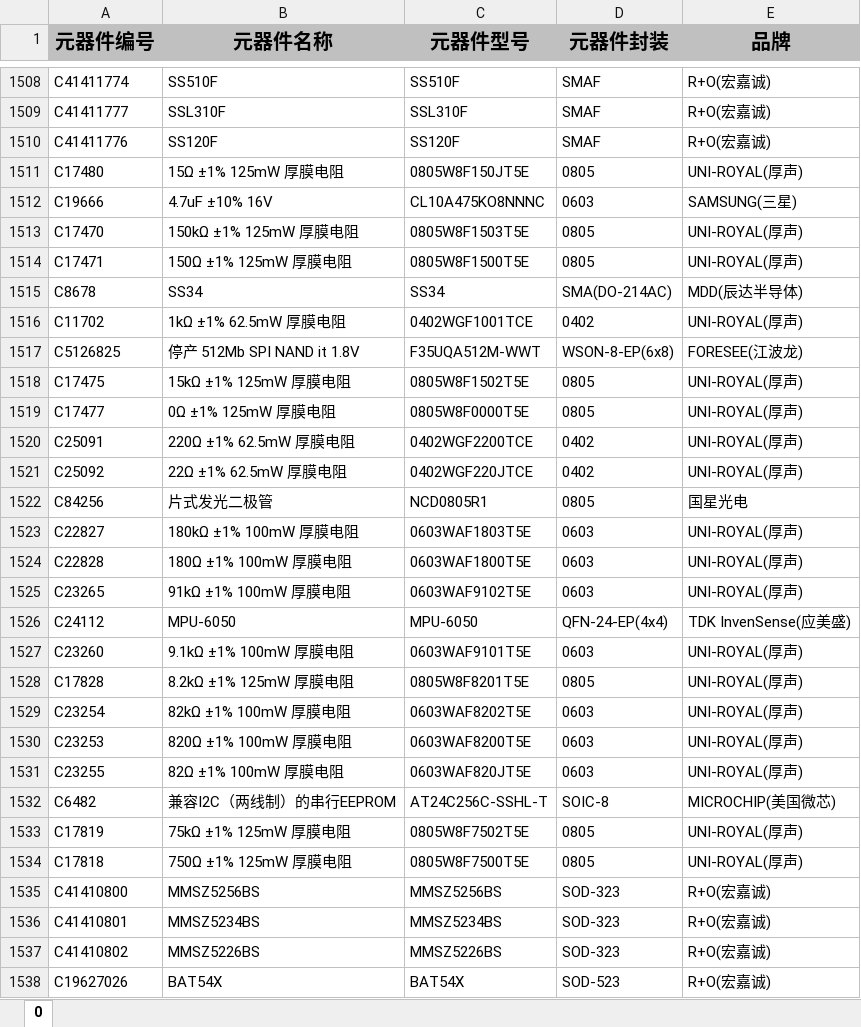
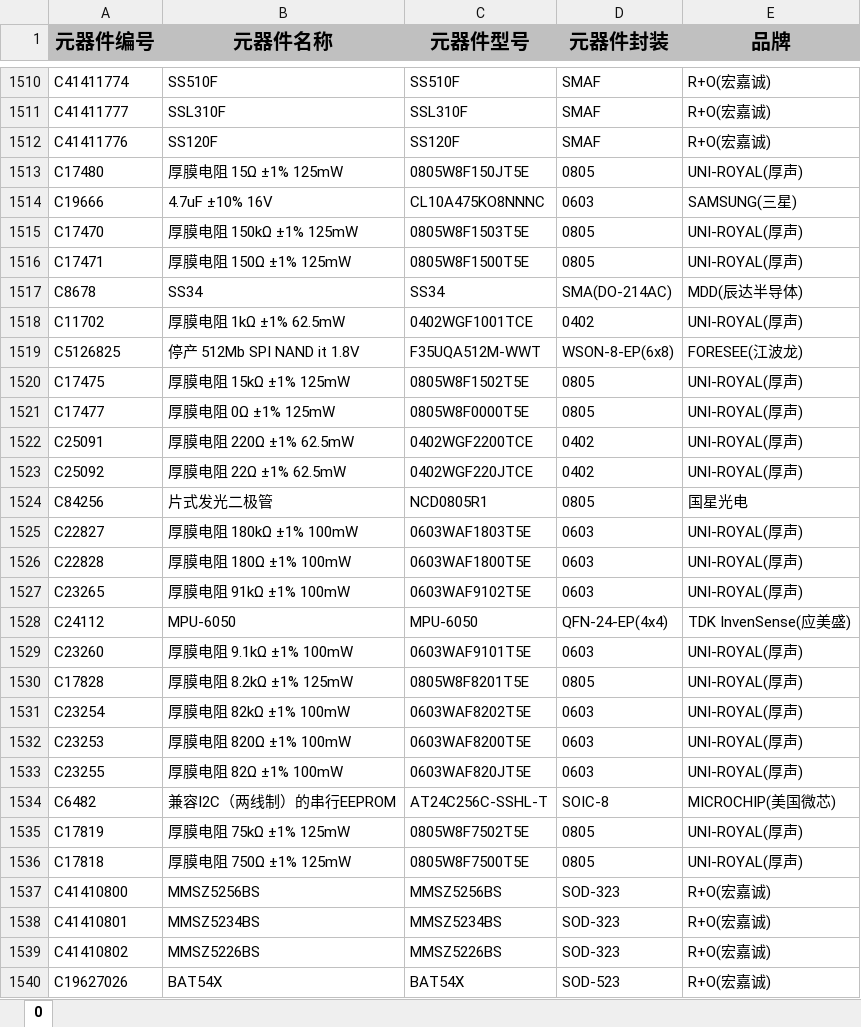
Before and after one commit to dextercai/jlc-basic-lib-search, an Excel workbook: public/data.xlsx, sheet 0, drawn as a sheet; only a part is shown, gaps mark what is left out; values as stored, in another font and other column widths than the file's, no borders; addresses are those after the commit; the diff covers the shown part only; the diff names each change by its address in the sheet, - before the commit and + after, or states it on an @@ line.

```diff
--- a/public/data.xlsx (sheet 0)
+++ b/public/data.xlsx (sheet 0)
-B1513 (元器件名称): 15Ω ±1% 125mW 厚膜电阻
+B1513 (元器件名称): 厚膜电阻 15Ω ±1% 125mW
-B1515 (元器件名称): 150kΩ ±1% 125mW 厚膜电阻
+B1515 (元器件名称): 厚膜电阻 150kΩ ±1% 125mW
-B1516 (元器件名称): 150Ω ±1% 125mW 厚膜电阻
+B1516 (元器件名称): 厚膜电阻 150Ω ±1% 125mW
-B1518 (元器件名称): 1kΩ ±1% 62.5mW 厚膜电阻
+B1518 (元器件名称): 厚膜电阻 1kΩ ±1% 62.5mW
-B1520 (元器件名称): 15kΩ ±1% 125mW 厚膜电阻
+B1520 (元器件名称): 厚膜电阻 15kΩ ±1% 125mW
-B1521 (元器件名称): 0Ω ±1% 125mW 厚膜电阻
+B1521 (元器件名称): 厚膜电阻 0Ω ±1% 125mW
-B1522 (元器件名称): 220Ω ±1% 62.5mW 厚膜电阻
+B1522 (元器件名称): 厚膜电阻 220Ω ±1% 62.5mW
-B1523 (元器件名称): 22Ω ±1% 62.5mW 厚膜电阻
+B1523 (元器件名称): 厚膜电阻 22Ω ±1% 62.5mW
-B1525 (元器件名称): 180kΩ ±1% 100mW 厚膜电阻
+B1525 (元器件名称): 厚膜电阻 180kΩ ±1% 100mW
-B1526 (元器件名称): 180Ω ±1% 100mW 厚膜电阻
+B1526 (元器件名称): 厚膜电阻 180Ω ±1% 100mW
-B1527 (元器件名称): 91kΩ ±1% 100mW 厚膜电阻
+B1527 (元器件名称): 厚膜电阻 91kΩ ±1% 100mW
-B1529 (元器件名称): 9.1kΩ ±1% 100mW 厚膜电阻
+B1529 (元器件名称): 厚膜电阻 9.1kΩ ±1% 100mW
-B1530 (元器件名称): 8.2kΩ ±1% 125mW 厚膜电阻
+B1530 (元器件名称): 厚膜电阻 8.2kΩ ±1% 125mW
-B1531 (元器件名称): 82kΩ ±1% 100mW 厚膜电阻
+B1531 (元器件名称): 厚膜电阻 82kΩ ±1% 100mW
-B1532 (元器件名称): 820Ω ±1% 100mW 厚膜电阻
+B1532 (元器件名称): 厚膜电阻 820Ω ±1% 100mW
-B1533 (元器件名称): 82Ω ±1% 100mW 厚膜电阻
+B1533 (元器件名称): 厚膜电阻 82Ω ±1% 100mW
-B1535 (元器件名称): 75kΩ ±1% 125mW 厚膜电阻
+B1535 (元器件名称): 厚膜电阻 75kΩ ±1% 125mW
-B1536 (元器件名称): 750Ω ±1% 125mW 厚膜电阻
+B1536 (元器件名称): 厚膜电阻 750Ω ±1% 125mW
```
Also changed, not shown: 2 added rows and 310 edited cells elsewhere in this sheet.
